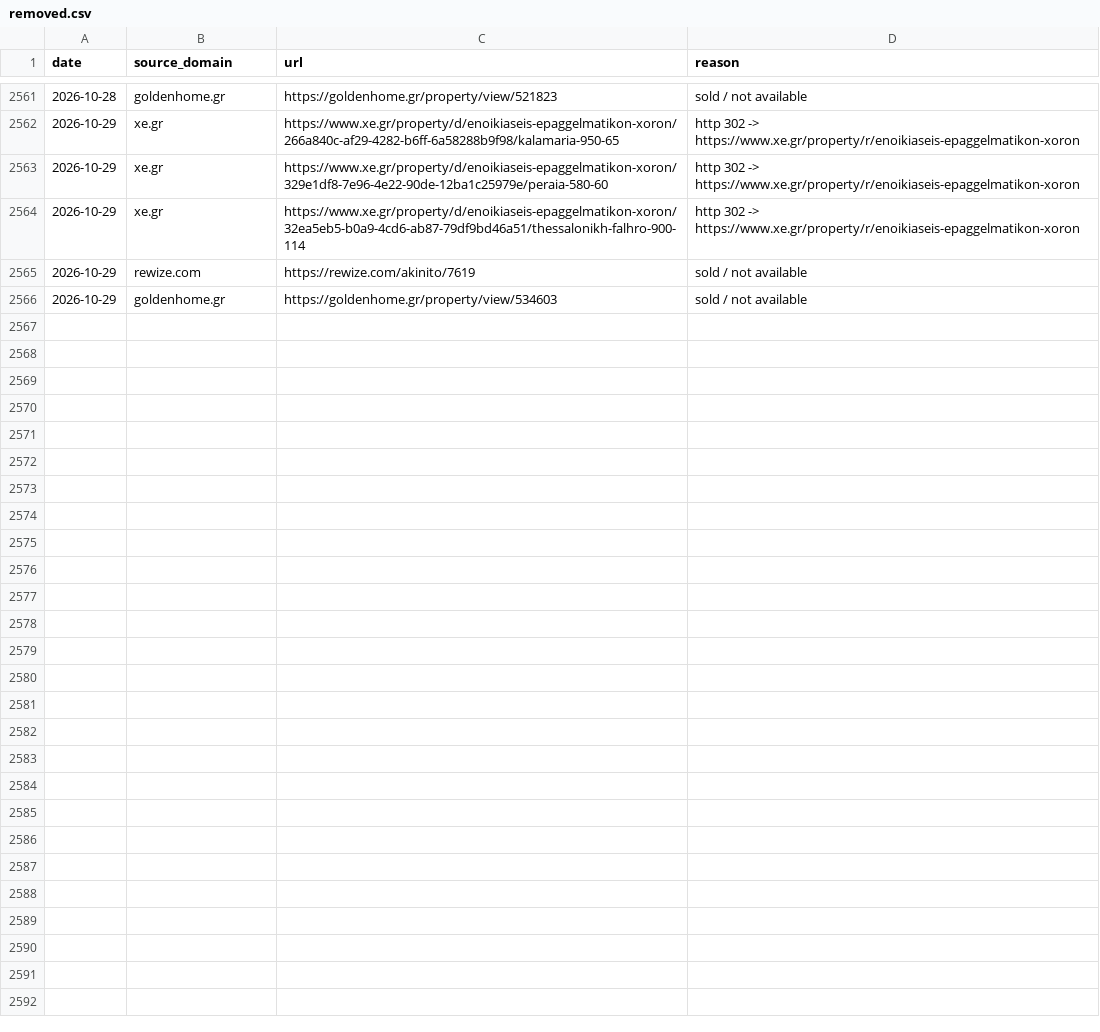
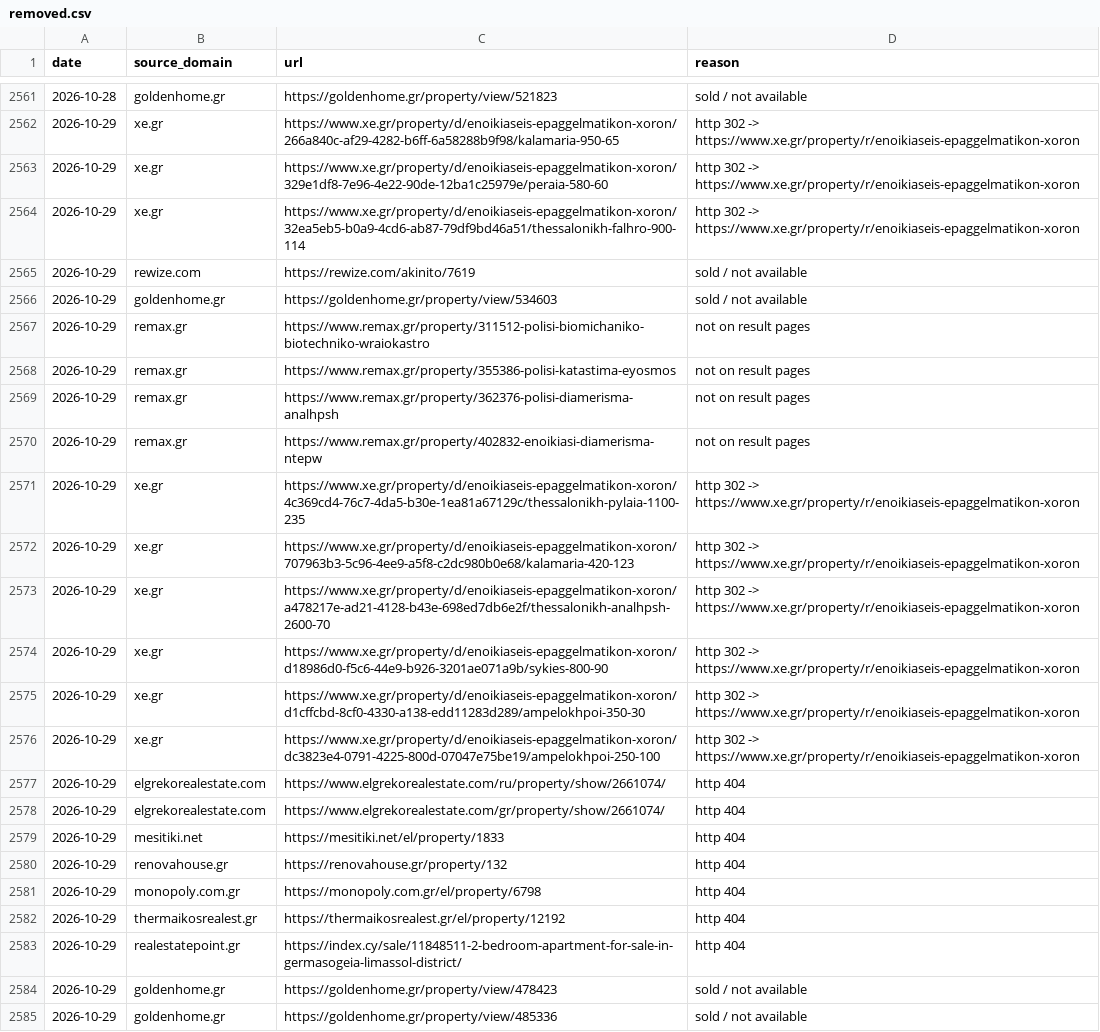
Before and after one commit to jenyshir-eng/Greece-real-estate, a CSV file: data/listings/removed.csv, drawn as a sheet; only a part is shown, gaps mark what is left out; the diff names each change by its address in the sheet, - before the commit and + after, or states it on an @@ line.

Commit message:
Update 2026-10-29 13:41 (Thessaloniki): 502 new listings

```diff
--- a/data/listings/removed.csv
+++ b/data/listings/removed.csv
+row 2567: 2026-10-29 | remax.gr | https://www.remax.gr/property/311512-polisi-biomichaniko-biotechniko-wraiokastro | not on result pages
+row 2568: 2026-10-29 | remax.gr | https://www.remax.gr/property/355386-polisi-katastima-eyosmos | not on result pages
+row 2569: 2026-10-29 | remax.gr | https://www.remax.gr/property/362376-polisi-diamerisma-analhpsh | not on result pages
+row 2570: 2026-10-29 | remax.gr | https://www.remax.gr/property/402832-enoikiasi-diamerisma-ntepw | not on result pages
+row 2571: 2026-10-29 | xe.gr | https://www.xe.gr/property/d/enoikiaseis-epaggelmatikon-xoron/4c369cd4-76c7-4da5-b30e-1ea81a67129c/thessalonikh-pylaia-1100-235 | http 302 -> https://www.xe.gr/property/r/enoikiaseis-epaggelmatikon-xoron
+row 2572: 2026-10-29 | xe.gr | https://www.xe.gr/property/d/enoikiaseis-epaggelmatikon-xoron/707963b3-5c96-4ee9-a5f8-c2dc980b0e68/kalamaria-420-123 | http 302 -> https://www.xe.gr/property/r/enoikiaseis-epaggelmatikon-xoron
+row 2573: 2026-10-29 | xe.gr | https://www.xe.gr/property/d/enoikiaseis-epaggelmatikon-xoron/a478217e-ad21-4128-b43e-698ed7db6e2f/thessalonikh-analhpsh-2600-70 | http 302 -> https://www.xe.gr/property/r/enoikiaseis-epaggelmatikon-xoron
+row 2574: 2026-10-29 | xe.gr | https://www.xe.gr/property/d/enoikiaseis-epaggelmatikon-xoron/d18986d0-f5c6-44e9-b926-3201ae071a9b/sykies-800-90 | http 302 -> https://www.xe.gr/property/r/enoikiaseis-epaggelmatikon-xoron
+row 2575: 2026-10-29 | xe.gr | https://www.xe.gr/property/d/enoikiaseis-epaggelmatikon-xoron/d1cffcbd-8cf0-4330-a138-edd11283d289/ampelokhpoi-350-30 | http 302 -> https://www.xe.gr/property/r/enoikiaseis-epaggelmatikon-xoron
+row 2576: 2026-10-29 | xe.gr | https://www.xe.gr/property/d/enoikiaseis-epaggelmatikon-xoron/dc3823e4-0791-4225-800d-07047e75be19/ampelokhpoi-250-100 | http 302 -> https://www.xe.gr/property/r/enoikiaseis-epaggelmatikon-xoron
+row 2577: 2026-10-29 | elgrekorealestate.com | https://www.elgrekorealestate.com/ru/property/show/2661074/ | http 404
+row 2578: 2026-10-29 | elgrekorealestate.com | https://www.elgrekorealestate.com/gr/property/show/2661074/ | http 404
+row 2579: 2026-10-29 | mesitiki.net | https://mesitiki.net/el/property/1833 | http 404
+row 2580: 2026-10-29 | renovahouse.gr | https://renovahouse.gr/property/132 | http 404
+row 2581: 2026-10-29 | monopoly.com.gr | https://monopoly.com.gr/el/property/6798 | http 404
+row 2582: 2026-10-29 | thermaikosrealest.gr | https://thermaikosrealest.gr/el/property/12192 | http 404
+row 2583: 2026-10-29 | realestatepoint.gr | https://index.cy/sale/11848511-2-bedroom-apartment-for-sale-in-germasogeia-limassol-district/ | http 404
+row 2584: 2026-10-29 | goldenhome.gr | https://goldenhome.gr/property/view/478423 | sold / not available
+row 2585: 2026-10-29 | goldenhome.gr | https://goldenhome.gr/property/view/485336 | sold / not available
```
Also changed, not shown: data/listings/collect_report.csv, data/listings/district_hints.csv, 15 other files.
